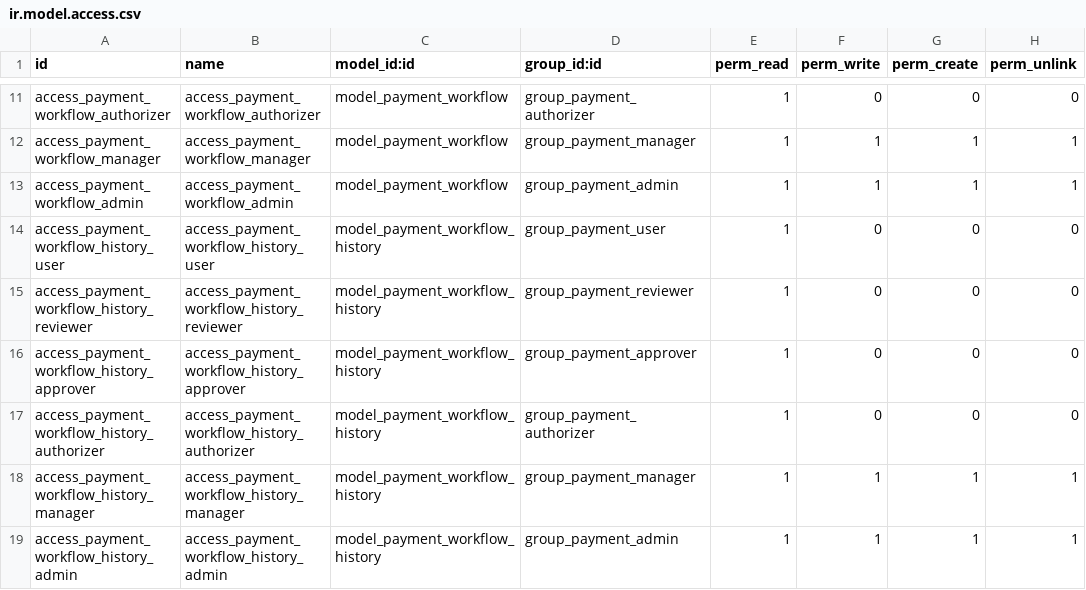
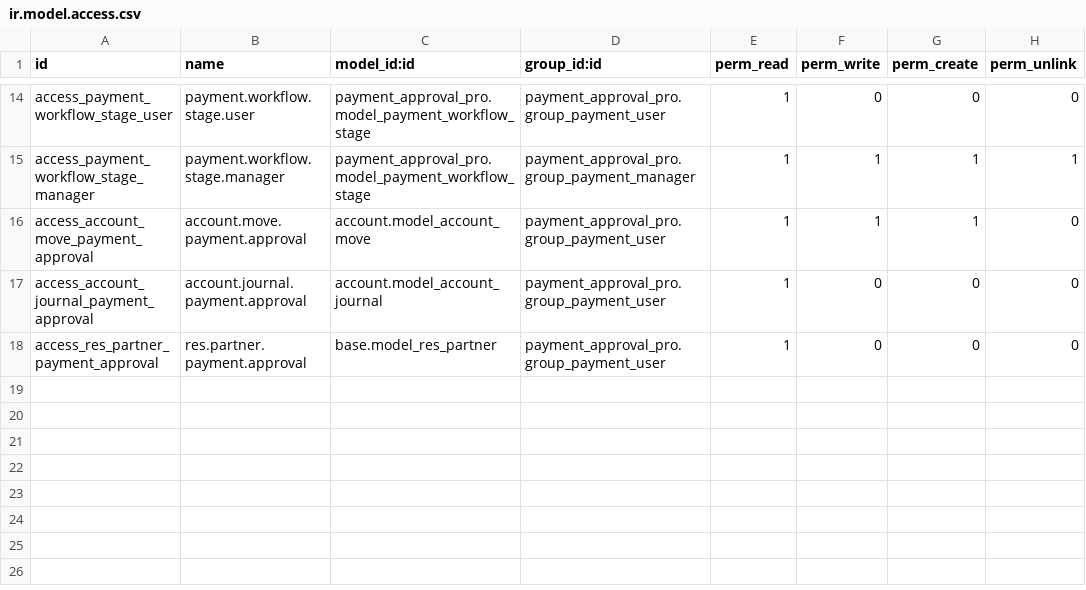
Before and after one commit to renbran/FINAL-ODOO-APPS, a CSV file: payment_approval_pro/security/ir.model.access.csv, drawn as a sheet; only a part is shown, gaps mark what is left out; removed rows and columns are numbered as before the commit, all else as after; the diff covers the shown part only; the diff names each change by its address in the sheet, - before the commit and + after, or states it on an @@ line.

```diff
--- a/payment_approval_pro/security/ir.model.access.csv
+++ b/payment_approval_pro/security/ir.model.access.csv
-A14 (id): access_payment_workflow_authorizer
+A14 (id): access_payment_workflow_stage_user
-B14 (name): access_payment_workflow_authorizer
+B14 (name): payment.workflow.stage.user
-C14:C15 (model_id:id): model_payment_workflow
+C14:C15 (model_id:id): payment_approval_pro.model_payment_workflow_stage
-D14 (group_id:id): group_payment_authorizer
+D14 (group_id:id): payment_approval_pro.group_payment_user
-A15 (id): access_payment_workflow_manager
+A15 (id): access_payment_workflow_stage_manager
-B15 (name): access_payment_workflow_manager
+B15 (name): payment.workflow.stage.manager
-D15 (group_id:id): group_payment_manager
+D15 (group_id:id): payment_approval_pro.group_payment_manager
-A16 (id): access_payment_workflow_admin
+A16 (id): access_account_move_payment_approval
-B16 (name): access_payment_workflow_admin
+B16 (name): account.move.payment.approval
-C16 (model_id:id): model_payment_workflow
+C16 (model_id:id): account.model_account_move
-D16 (group_id:id): group_payment_admin
+D16 (group_id:id): payment_approval_pro.group_payment_user
-H16 (perm_unlink): 1
+H16 (perm_unlink): 0
-A17 (id): access_payment_workflow_history_user
+A17 (id): access_account_journal_payment_approval
-B17 (name): access_payment_workflow_history_user
+B17 (name): account.journal.payment.approval
-C17 (model_id:id): model_payment_workflow_history
+C17 (model_id:id): account.model_account_journal
-D17 (group_id:id): group_payment_user
+D17 (group_id:id): payment_approval_pro.group_payment_user
-row 15: access_payment_workflow_history_reviewer | access_payment_workflow_history_reviewer | model_payment_workflow_history | group_payment_reviewer | 1 | 0 | 0 | 0
-A18 (id): access_payment_workflow_history_approver
+A18 (id): access_res_partner_payment_approval
-B18 (name): access_payment_workflow_history_approver
+B18 (name): res.partner.payment.approval
-C18 (model_id:id): model_payment_workflow_history
+C18 (model_id:id): base.model_res_partner
-D18 (group_id:id): group_payment_approver
+D18 (group_id:id): payment_approval_pro.group_payment_user
-row 17: access_payment_workflow_history_authorizer | access_payment_workflow_history_authorizer | model_payment_workflow_history | group_payment_authorizer | 1 | 0 | 0 | 0
-row 18: access_payment_workflow_history_manager | access_payment_workflow_history_manager | model_payment_workflow_history | group_payment_manager | 1 | 1 | 1 | 1
-row 19: access_payment_workflow_history_admin | access_payment_workflow_history_admin | model_payment_workflow_history | group_payment_admin | 1 | 1 | 1 | 1
```
Also changed, not shown: 4 added rows, 1 removed row and 33 edited cells elsewhere in this file, 35 other files.
